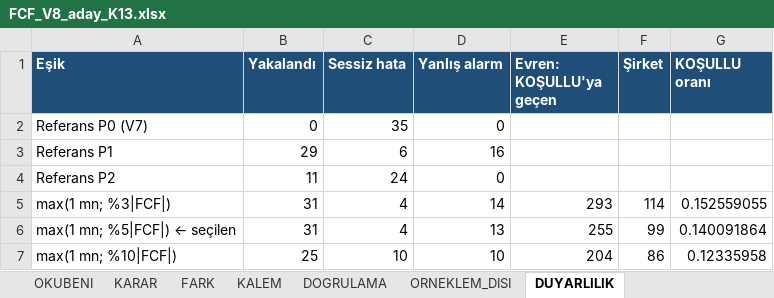
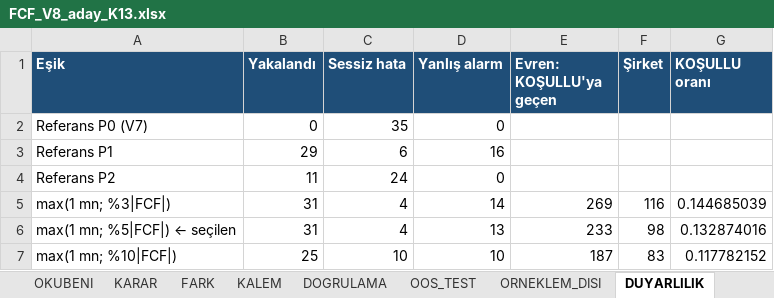
Before and after one commit to deryaozyuvali/Bist-tarama-otomasyon, an Excel workbook: FCF_K13/FCF_V8_aday_K13.xlsx, sheet DUYARLILIK, drawn as a sheet; values as stored, in another font and other column widths than the file's, no borders; the diff names each change by its address in the sheet, - before the commit and + after, or states it on an @@ line.

```diff
--- a/FCF_K13/FCF_V8_aday_K13.xlsx (sheet DUYARLILIK)
+++ b/FCF_K13/FCF_V8_aday_K13.xlsx (sheet DUYARLILIK)
+sheet tab: OOS_TEST
-E5 (Evren: KOŞULLU'ya geçen): 293
+E5 (Evren: KOŞULLU'ya geçen): 269
-F5 (Şirket): 114
+F5 (Şirket): 116
-G5 (KOŞULLU oranı): 0.152559055
+G5 (KOŞULLU oranı): 0.144685039
-E6 (Evren: KOŞULLU'ya geçen): 255
+E6 (Evren: KOŞULLU'ya geçen): 233
-F6 (Şirket): 99
+F6 (Şirket): 98
-G6 (KOŞULLU oranı): 0.140091864
+G6 (KOŞULLU oranı): 0.132874016
-E7 (Evren: KOŞULLU'ya geçen): 204
+E7 (Evren: KOŞULLU'ya geçen): 187
-F7 (Şirket): 86
+F7 (Şirket): 83
-G7 (KOŞULLU oranı): 0.12335958
+G7 (KOŞULLU oranı): 0.117782152
```
Also changed, not shown: sheet KALEM, sheet FARK, sheet KARAR, sheet OKUBENI, sheet DOGRULAMA, 7 other files.
